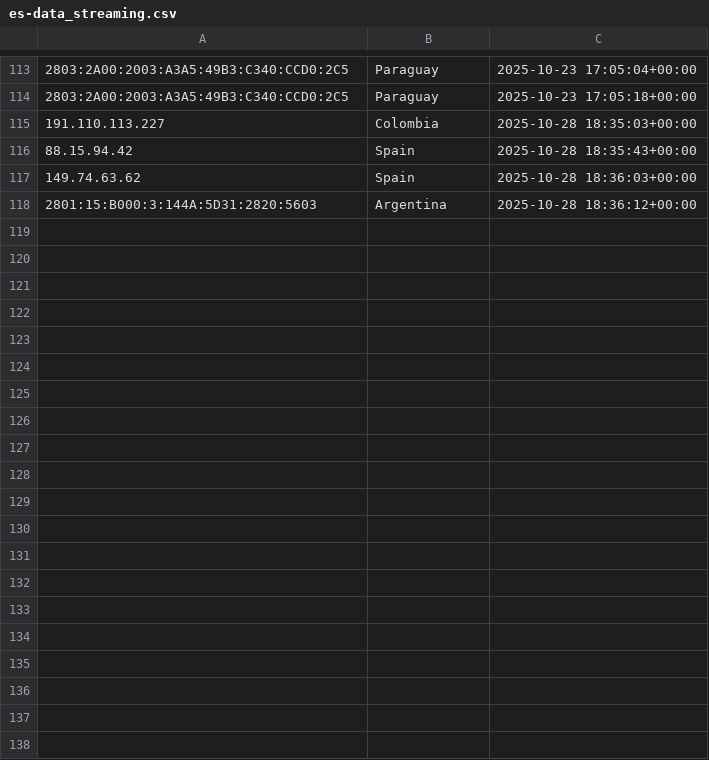
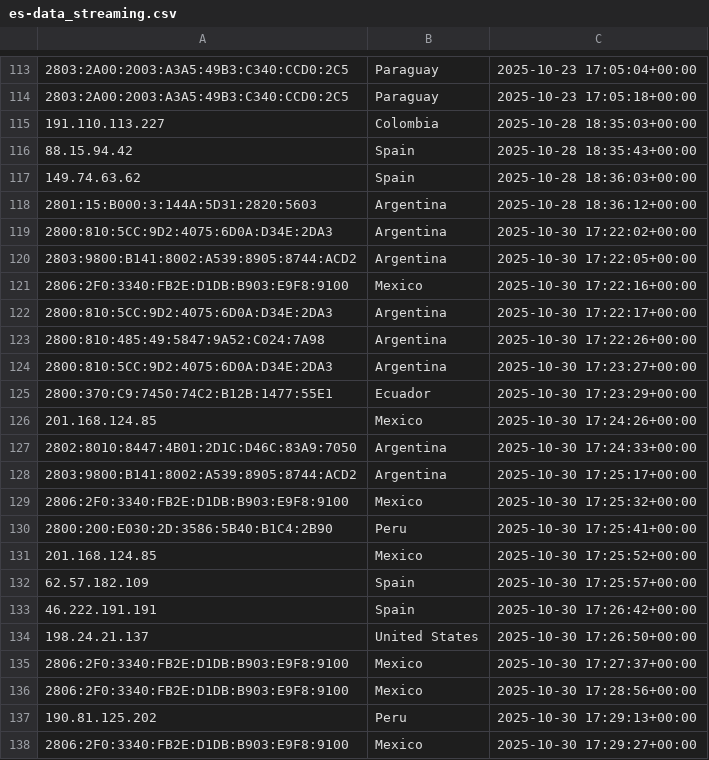
Before and after one commit to kochenderferc/wikipedia-political-context, a CSV file: data/es-data_streaming.csv, drawn as a sheet; only a part is shown, gaps mark what is left out; the diff covers the shown part only.

```diff
--- a/data/es-data_streaming.csv
+++ b/data/es-data_streaming.csv
@@ -118 +118,21 @@
 2801:15:B000:3:144A:5D31:2820:5603,Argentina,2025-10-28 18:36:12+00:00
+2800:810:5CC:9D2:4075:6D0A:D34E:2DA3,Argentina,2025-10-30 17:22:02+00:00
+2803:9800:B141:8002:A539:8905:8744:ACD2,Argentina,2025-10-30 17:22:05+00:00
+2806:2F0:3340:FB2E:D1DB:B903:E9F8:9100,Mexico,2025-10-30 17:22:16+00:00
+2800:810:5CC:9D2:4075:6D0A:D34E:2DA3,Argentina,2025-10-30 17:22:17+00:00
+2800:810:485:49:5847:9A52:C024:7A98,Argentina,2025-10-30 17:22:26+00:00
+2800:810:5CC:9D2:4075:6D0A:D34E:2DA3,Argentina,2025-10-30 17:23:27+00:00
+2800:370:C9:7450:74C2:B12B:1477:55E1,Ecuador,2025-10-30 17:23:29+00:00
+201.168.124.85,Mexico,2025-10-30 17:24:26+00:00
+2802:8010:8447:4B01:2D1C:D46C:83A9:7050,Argentina,2025-10-30 17:24:33+00:00
+2803:9800:B141:8002:A539:8905:8744:ACD2,Argentina,2025-10-30 17:25:17+00:00
+2806:2F0:3340:FB2E:D1DB:B903:E9F8:9100,Mexico,2025-10-30 17:25:32+00:00
+2800:200:E030:2D:3586:5B40:B1C4:2B90,Peru,2025-10-30 17:25:41+00:00
+201.168.124.85,Mexico,2025-10-30 17:25:52+00:00
+62.57.182.109,Spain,2025-10-30 17:25:57+00:00
+46.222.191.191,Spain,2025-10-30 17:26:42+00:00
+198.24.21.137,United States,2025-10-30 17:26:50+00:00
+2806:2F0:3340:FB2E:D1DB:B903:E9F8:9100,Mexico,2025-10-30 17:27:37+00:00
+2806:2F0:3340:FB2E:D1DB:B903:E9F8:9100,Mexico,2025-10-30 17:28:56+00:00
+190.81.125.202,Peru,2025-10-30 17:29:13+00:00
+2806:2F0:3340:FB2E:D1DB:B903:E9F8:9100,Mexico,2025-10-30 17:29:27+00:00
```
Also changed, not shown: 39 added rows elsewhere in this file, data/en-data_batching.csv, data/en-data_streaming.csv, 11 other files.
